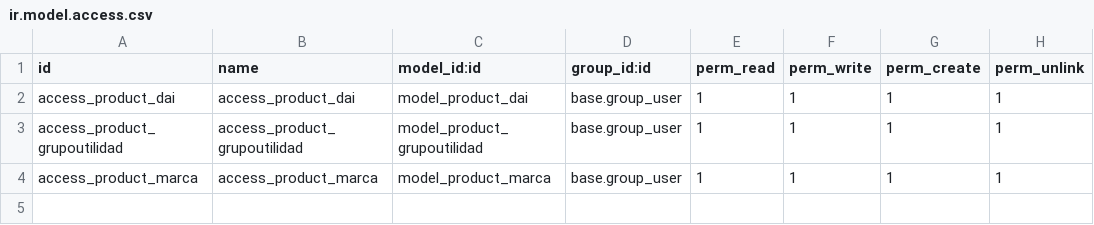
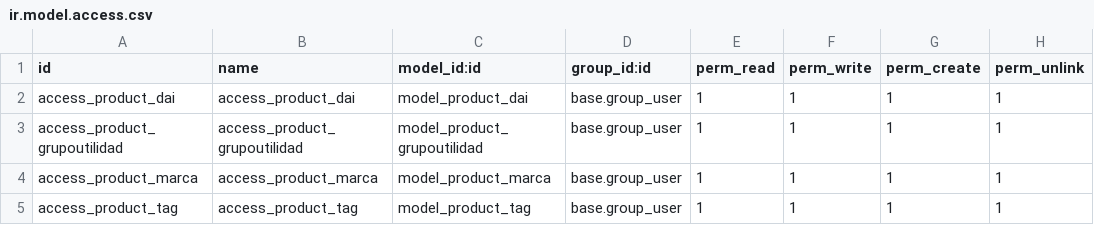
Before and after one commit to CGM64/odoo13-britania-sansimon, a CSV file: l10n_gt_sat/security/ir.model.access.csv, drawn as a sheet; the diff names each change by its address in the sheet, - before the commit and + after, or states it on an @@ line.

Commit message:
[REF] Creando y agregando campo a menu/vista product.template

```diff
--- a/l10n_gt_sat/security/ir.model.access.csv
+++ b/l10n_gt_sat/security/ir.model.access.csv
+row 5: access_product_tag | access_product_tag | model_product_tag | base.group_user | 1 | 1 | 1 | 1
```
Also changed, not shown: 6 other files.
